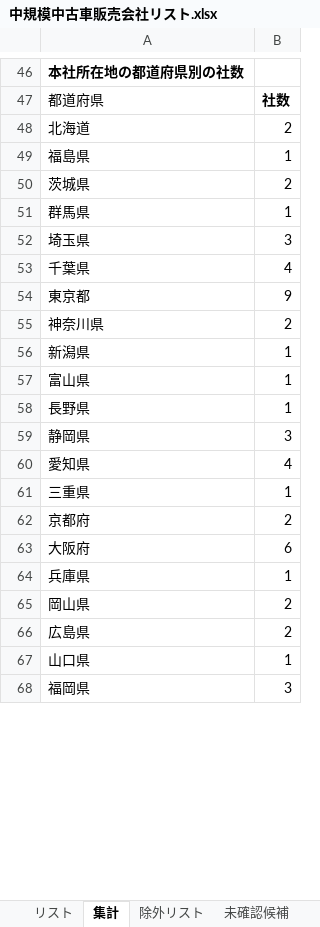
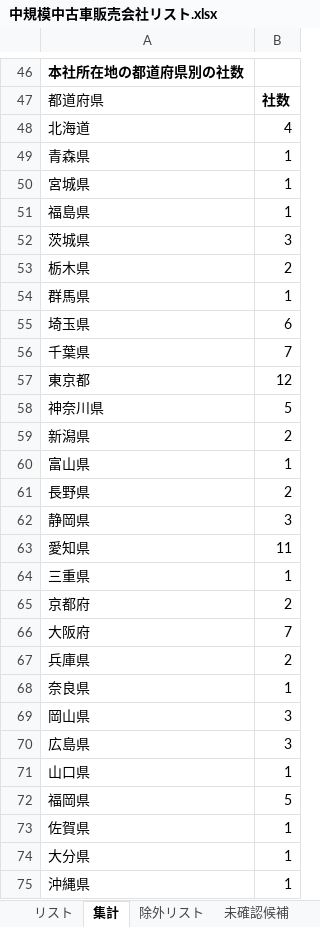
Before and after one commit to Yoshi612/-investment-news-digest, an Excel workbook: output/中規模中古車販売会社リスト.xlsx, sheet 集計, drawn as a sheet; only a part is shown, gaps mark what is left out; values as stored, in another font and other column widths than the file's, no borders; addresses are those after the commit; the diff covers the shown part only; the diff names each change by its address in the sheet, - before the commit and + after, or states it on an @@ line.

```diff
--- a/output/中規模中古車販売会社リスト.xlsx (sheet 集計)
+++ b/output/中規模中古車販売会社リスト.xlsx (sheet 集計)
-B48: 2
+B48: 4
+row 49: 青森県 | 1
+row 50: 宮城県 | 1
-B52: 2
+B52: 3
+row 53: 栃木県 | 2
-B55: 3
+B55: 6
-B56: 4
+B56: 7
-B57: 9
+B57: 12
-B58: 2
+B58: 5
-B59: 1
+B59: 2
-B61: 1
+B61: 2
-B63: 4
+B63: 11
-B66: 6
+B66: 7
-B67: 1
+B67: 2
+row 68: 奈良県 | 1
-B69:B70: 2
+B69:B70: 3
-B72: 3
+B72: 5
+row 73: 佐賀県 | 1
+row 74: 大分県 | 1
+row 75: 沖縄県 | 1
```
Also changed, not shown: 1 edited cell elsewhere in this sheet, sheet リスト, 3 other files.
